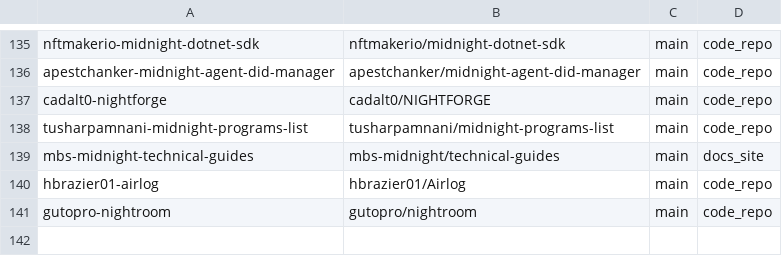
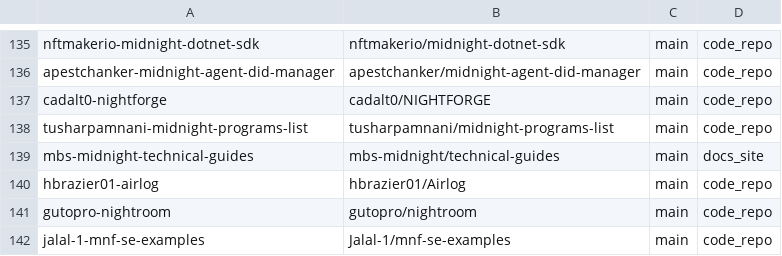
Before and after one commit to devrelaicom/midnight-manual, a TSV file: manifests/midnight/sources.tsv, drawn as a sheet; only a part is shown, gaps mark what is left out; the diff names each change by its address in the sheet, - before the commit and + after, or states it on an @@ line.

```diff
--- a/manifests/midnight/sources.tsv
+++ b/manifests/midnight/sources.tsv
+row 142: jalal-1-mnf-se-examples | Jalal-1/mnf-se-examples | main | code_repo
```
Also changed, not shown: 1 other file.
